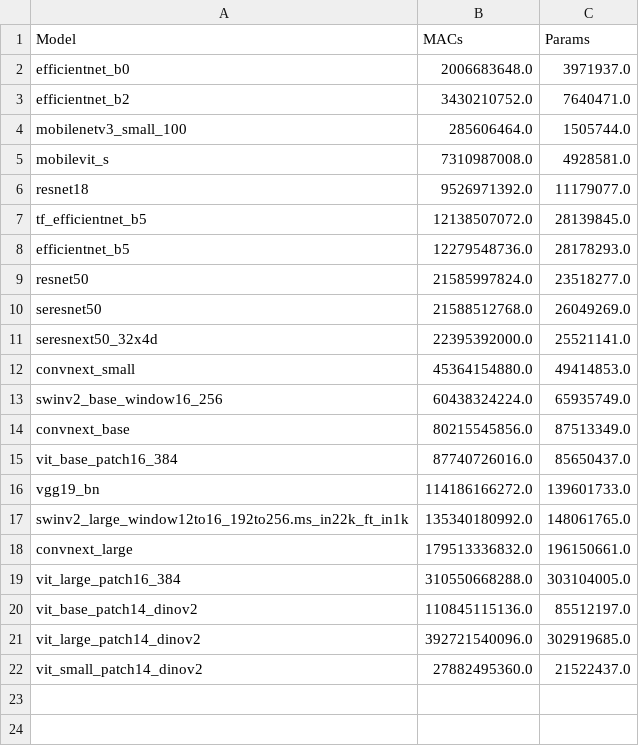
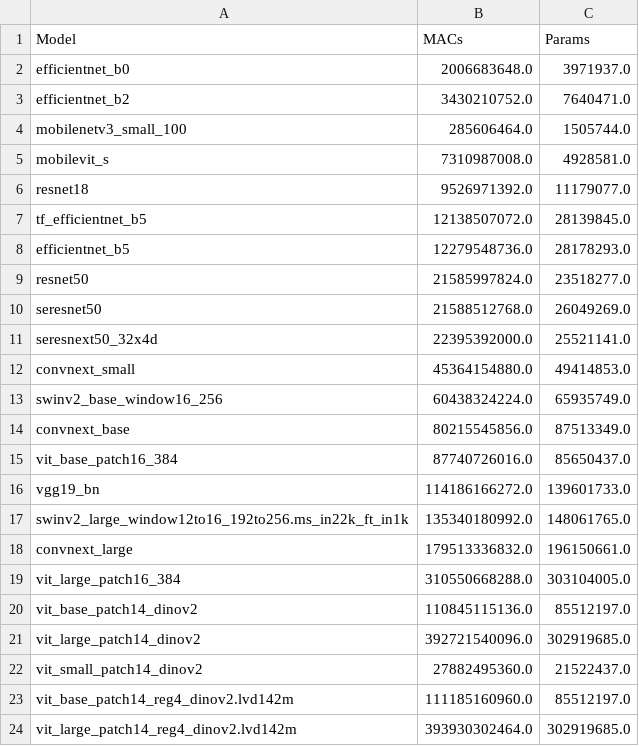
Before and after one commit to ClementPla/FundusDRGrading, a CSV file: models_macs_params.csv, drawn as a sheet.

```diff
--- a/models_macs_params.csv
+++ b/models_macs_params.csv
@@ -22 +22,3 @@ vit_large_patch14_dinov2,392721540096.0,302919685.0
 vit_small_patch14_dinov2,27882495360.0,21522437.0
+vit_base_patch14_reg4_dinov2.lvd142m,111185160960.0,85512197.0
+vit_large_patch14_reg4_dinov2.lvd142m,393930302464.0,302919685.0
```
Also changed, not shown: 4 other files.
